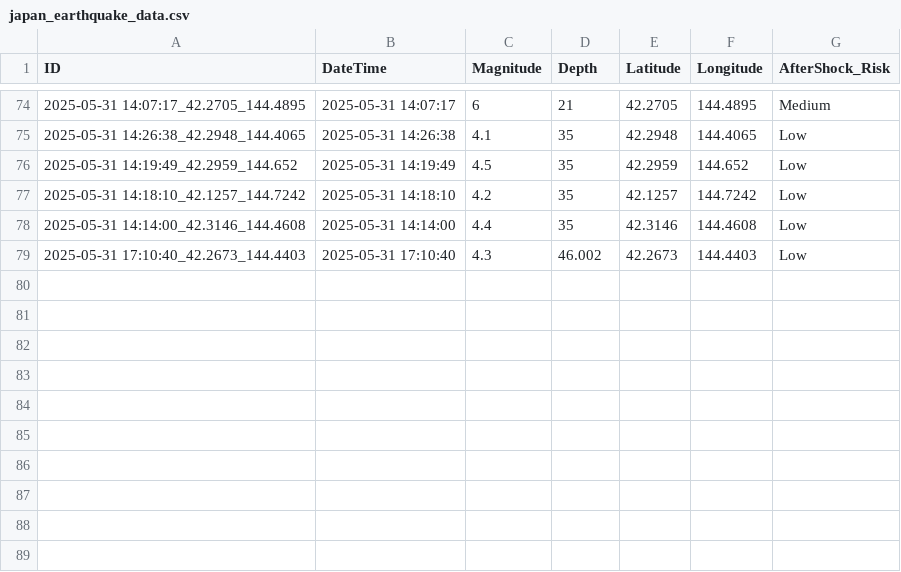
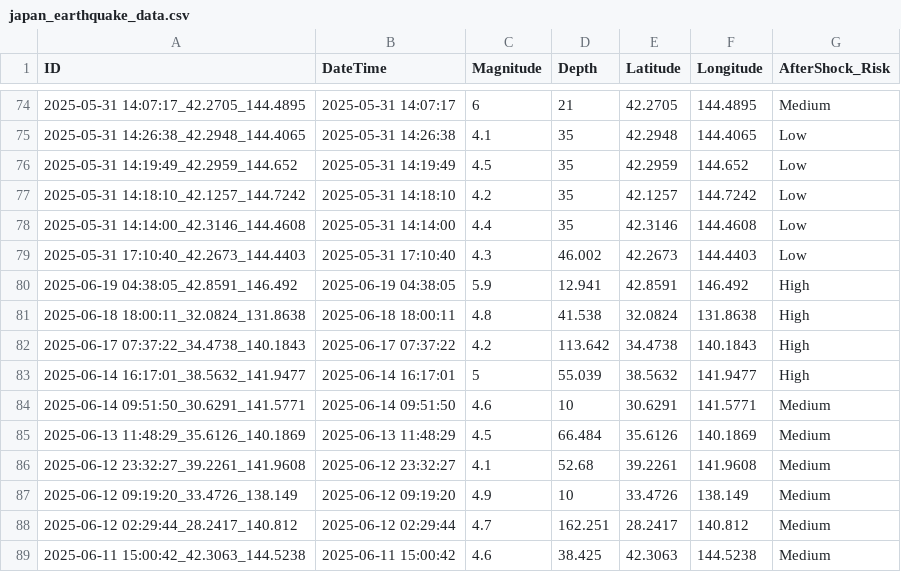
Before and after one commit to Brij123987/Disaster_Management_App, a CSV file: disaster_management/media/earthquake_csv/japan_earthquake_data.csv, drawn as a sheet; only a part is shown, gaps mark what is left out.

```diff
--- a/disaster_management/media/earthquake_csv/japan_earthquake_data.csv
+++ b/disaster_management/media/earthquake_csv/japan_earthquake_data.csv
@@ -79 +79,11 @@ ID,DateTime,Magnitude,Depth,Latitude,Longitude,AfterShock_Risk
 2025-05-31 17:10:40_42.2673_144.4403,2025-05-31 17:10:40,4.3,46.002,42.2673,144.4403,Low
+2025-06-19 04:38:05_42.8591_146.492,2025-06-19 04:38:05,5.9,12.941,42.8591,146.492,High
+2025-06-18 18:00:11_32.0824_131.8638,2025-06-18 18:00:11,4.8,41.538,32.0824,131.8638,High
+2025-06-17 07:37:22_34.4738_140.1843,2025-06-17 07:37:22,4.2,113.642,34.4738,140.1843,High
+2025-06-14 16:17:01_38.5632_141.9477,2025-06-14 16:17:01,5,55.039,38.5632,141.9477,High
+2025-06-14 09:51:50_30.6291_141.5771,2025-06-14 09:51:50,4.6,10,30.6291,141.5771,Medium
+2025-06-13 11:48:29_35.6126_140.1869,2025-06-13 11:48:29,4.5,66.484,35.6126,140.1869,Medium
+2025-06-12 23:32:27_39.2261_141.9608,2025-06-12 23:32:27,4.1,52.68,39.2261,141.9608,Medium
+2025-06-12 09:19:20_33.4726_138.149,2025-06-12 09:19:20,4.9,10,33.4726,138.149,Medium
+2025-06-12 02:29:44_28.2417_140.812,2025-06-12 02:29:44,4.7,162.251,28.2417,140.812,Medium
+2025-06-11 15:00:42_42.3063_144.5238,2025-06-11 15:00:42,4.6,38.425,42.3063,144.5238,Medium
```
Also changed, not shown: 7 other files.
